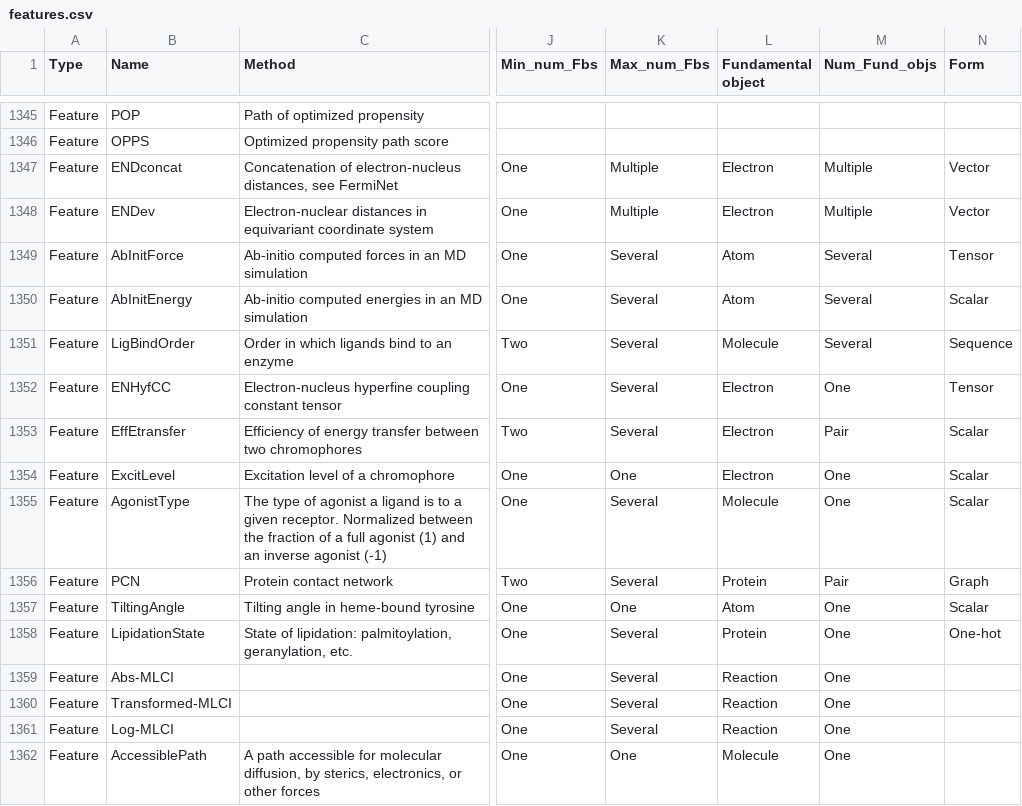
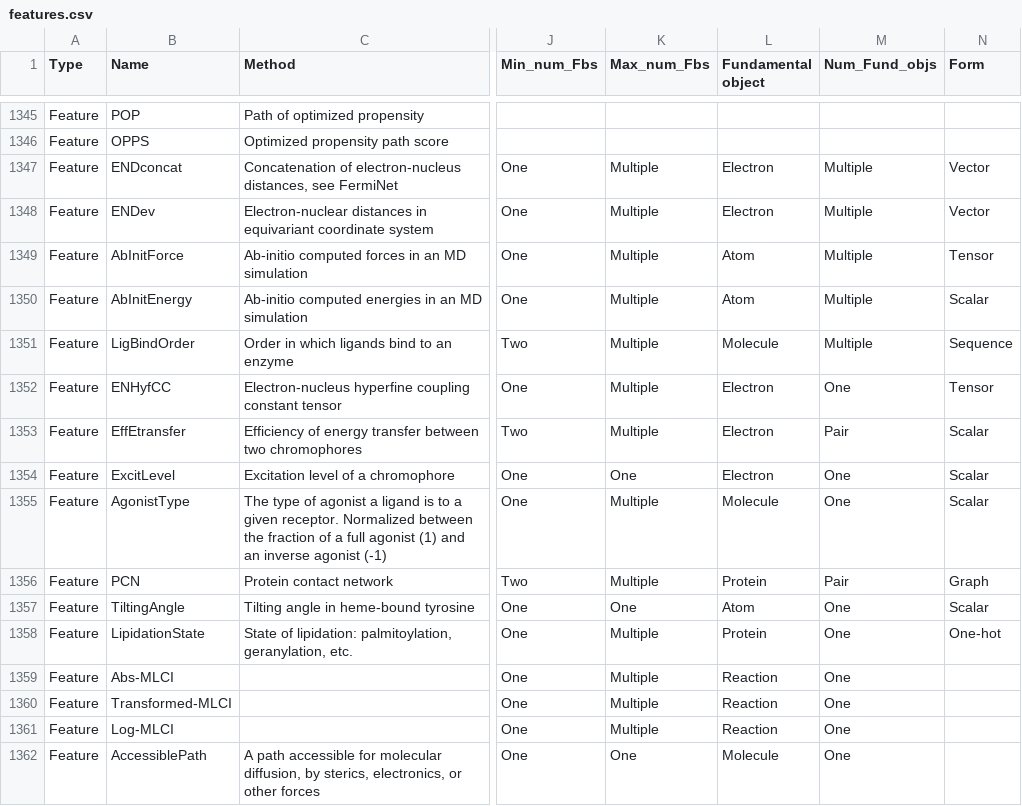
Before and after one commit to picodase/PREFMoDeL, a CSV file: feature_database/features.csv, drawn as a sheet; only a part is shown, gaps mark what is left out; the diff names each change by its address in the sheet, - before the commit and + after, or states it on an @@ line.

Commit message:
Replace 'several' with 'multiple'

```diff
--- a/feature_database/features.csv
+++ b/feature_database/features.csv
-K1349:K1353 (Max_num_Fbs): Several
+K1349:K1353 (Max_num_Fbs): Multiple
-M1349:M1351 (Num_Fund_objs): Several
+M1349:M1351 (Num_Fund_objs): Multiple
-K1355:K1356 (Max_num_Fbs): Several
+K1355:K1356 (Max_num_Fbs): Multiple
-K1358:K1361 (Max_num_Fbs): Several
+K1358:K1361 (Max_num_Fbs): Multiple
```
